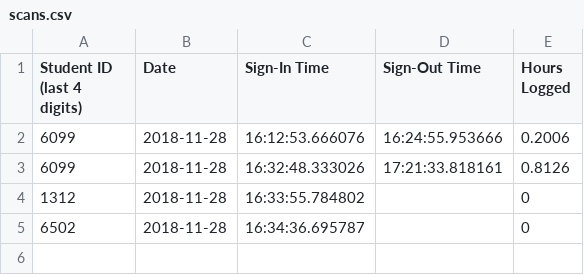
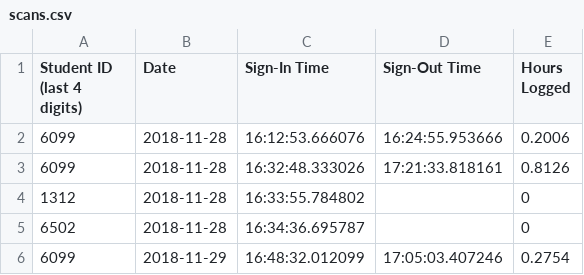
Before and after one commit to Team3128/2018-19-attendance-data, a CSV file: scans.csv, drawn as a sheet.

Commit message:
2018-11-30: Scans

```diff
--- a/scans.csv
+++ b/scans.csv
@@ -5 +5,2 @@ Student ID (last 4 digits), Date, Sign-In Time, Sign-Out Time, Hours Logged
 6502,2018-11-28,16:34:36.695787,,0
+6099,2018-11-29,16:48:32.012099,17:05:03.407246,0.2754
```
